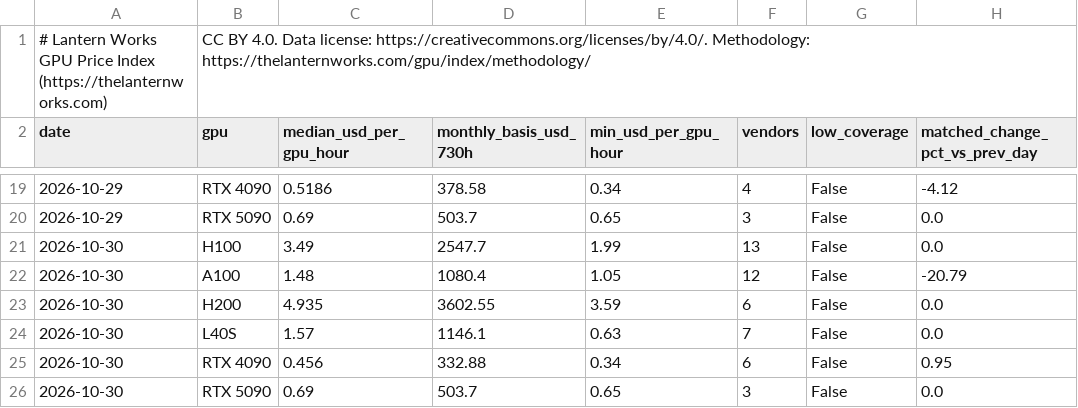
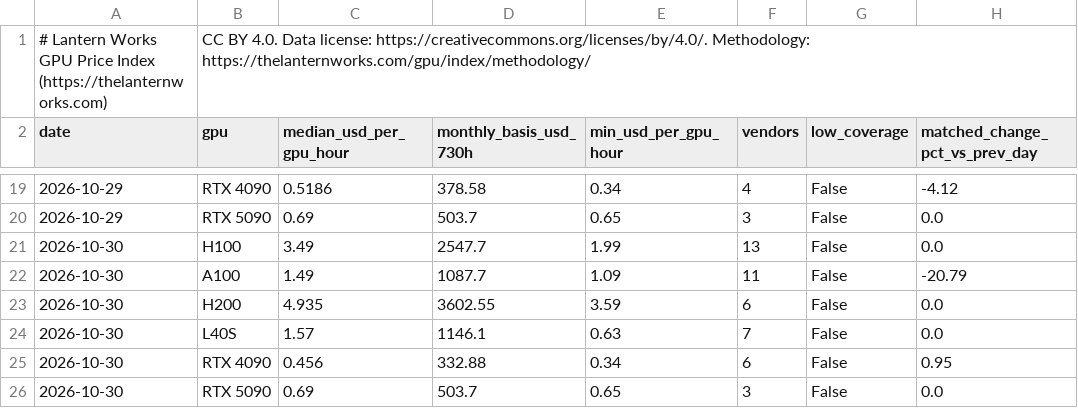
Before and after one commit to connormatthewdouglas/agent-work-stack-deals, a CSV file: api/v1/gpu-price-index.csv, drawn as a sheet; only a part is shown, gaps mark what is left out; the diff names each change by its address in the sheet, - before the commit and + after, or states it on an @@ line.

Commit message:
data: CloudRift A100 SXM held in today's snapshot (row removed from vendor page); stock-independent A100 SXM test

```diff
--- a/api/v1/gpu-price-index.csv
+++ b/api/v1/gpu-price-index.csv
-C22 (median_usd_per_gpu_hour): 1.48
+C22 (median_usd_per_gpu_hour): 1.49
-D22 (monthly_basis_usd_730h): 1080.4
+D22 (monthly_basis_usd_730h): 1087.7
-E22 (min_usd_per_gpu_hour): 1.05
+E22 (min_usd_per_gpu_hour): 1.09
-F22 (vendors): 12
+F22 (vendors): 11
```
Also changed, not shown: 8 other files.
